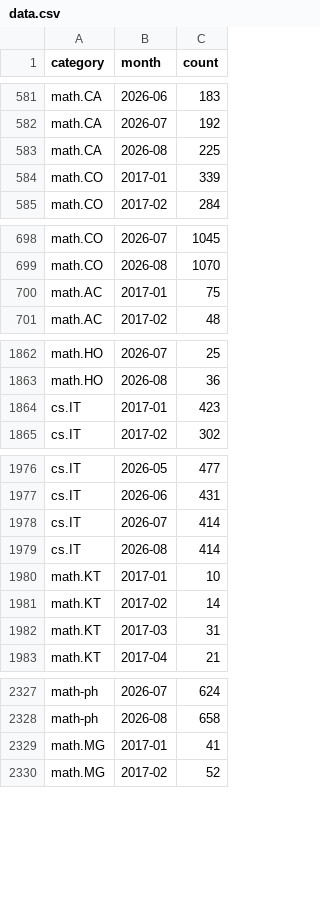
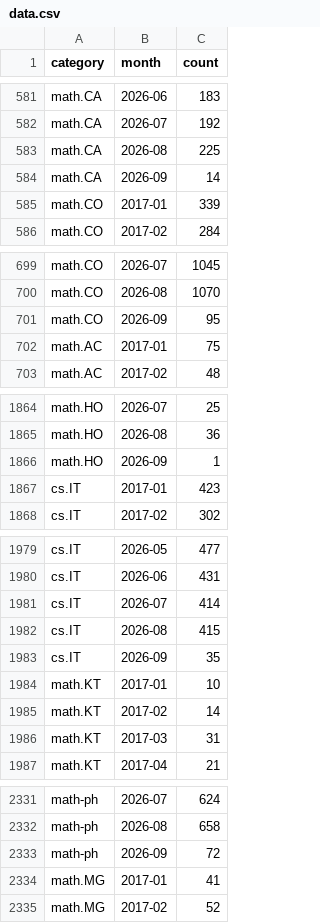
Before and after one commit to fsiceangel/arxiv-dash, a CSV file: data.csv, drawn as a sheet; only a part is shown, gaps mark what is left out; the diff covers the shown part only.

Commit message:
Daily data refresh 2026-09-03 (21 cells)

```diff
--- a/data.csv
+++ b/data.csv
@@ -583,2 +583,3 @@ math.CA,2026-07,192
 math.CA,2026-08,225
+math.CA,2026-09,14
 math.CO,2017-01,339
@@ -699,2 +700,3 @@ math.CO,2026-07,1045
 math.CO,2026-08,1070
+math.CO,2026-09,95
 math.AC,2017-01,75
@@ -1863,2 +1865,3 @@ math.HO,2026-07,25
 math.HO,2026-08,36
+math.HO,2026-09,1
 cs.IT,2017-01,423
@@ -1978,3 +1981,4 @@ cs.IT,2026-06,431
 cs.IT,2026-07,414
-cs.IT,2026-08,414
+cs.IT,2026-08,415
+cs.IT,2026-09,35
 math.KT,2017-01,10
@@ -2328,2 +2332,3 @@ math-ph,2026-07,624
 math-ph,2026-08,658
+math-ph,2026-09,72
 math.MG,2017-01,41
```
Also changed, not shown: 1 added row and 14 edited cells elsewhere in this file, 6 other files.
